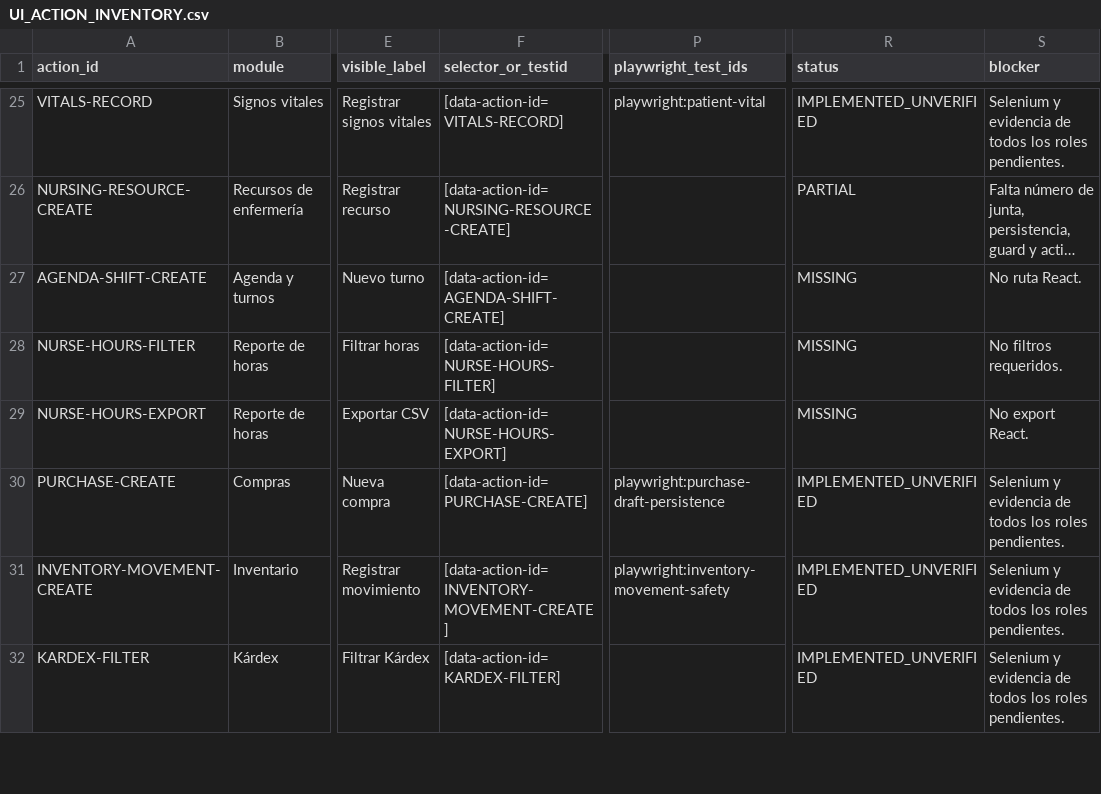
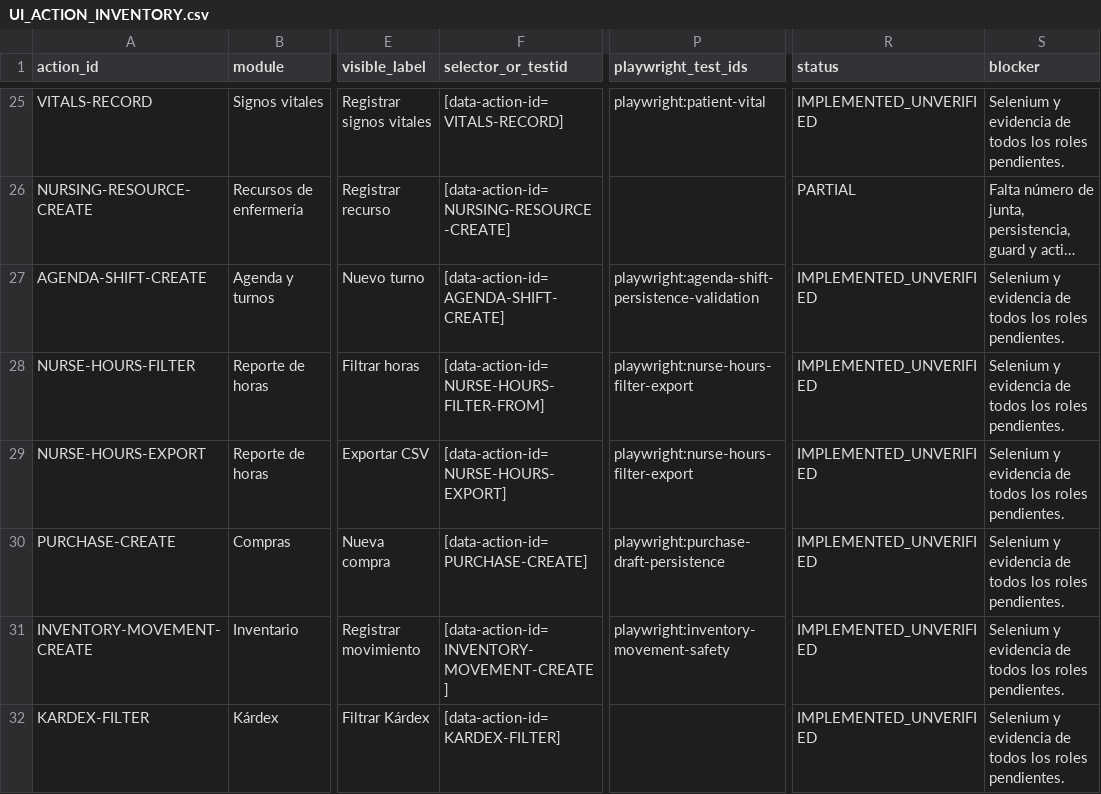
Before and after one commit to CLinqui7/analiza-en-casa, a CSV file: docs/qa/UI_ACTION_INVENTORY.csv, drawn as a sheet; only a part is shown, gaps mark what is left out; long unchanged cells end in …; the diff names each change by its address in the sheet, - before the commit and + after, or states it on an @@ line.

Commit message:
test: cover agenda and nurse hours workflows

```diff
--- a/docs/qa/UI_ACTION_INVENTORY.csv
+++ b/docs/qa/UI_ACTION_INVENTORY.csv
-P27 (playwright_test_ids): (empty)
+P27 (playwright_test_ids): playwright:agenda-shift-persistence-validation
-R27:R29 (status): MISSING
+R27:R29 (status): IMPLEMENTED_UNVERIFIED
-S27 (blocker): No ruta React.
+S27 (blocker): Selenium y evidencia de todos los roles pendientes.
-F28 (selector_or_testid): [data-action-id=NURSE-HOURS-FILTER]
+F28 (selector_or_testid): [data-action-id=NURSE-HOURS-FILTER-FROM]
-P28:P29 (playwright_test_ids): (empty)
+P28:P29 (playwright_test_ids): playwright:nurse-hours-filter-export
-S28 (blocker): No filtros requeridos.
+S28 (blocker): Selenium y evidencia de todos los roles pendientes.
-S29 (blocker): No export React.
+S29 (blocker): Selenium y evidencia de todos los roles pendientes.
```
Also changed, not shown: 3 other files.
